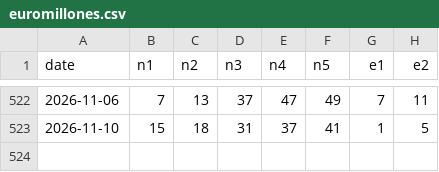
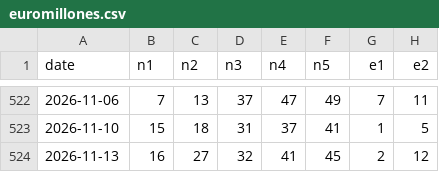
Before and after one commit to yumenghu55-png/caipiao, a CSV file: data/euromillones.csv, drawn as a sheet; only a part is shown, gaps mark what is left out; the diff names each change by its address in the sheet, - before the commit and + after, or states it on an @@ line.

```diff
--- a/data/euromillones.csv
+++ b/data/euromillones.csv
+row 524: 2026-11-13 | 16 | 27 | 32 | 41 | 45 | 2 | 12
```
Also changed, not shown: data/bonoloto.csv, data/fc3d.csv.
